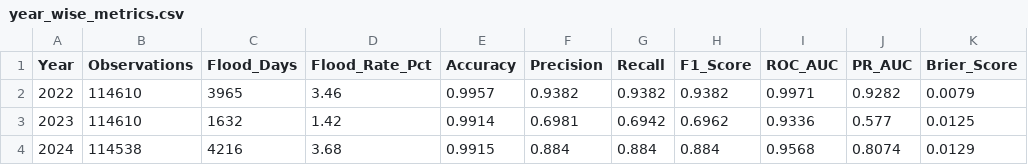
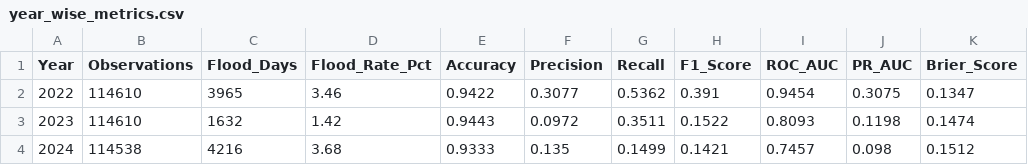
Before and after one commit to Sarthak136Ai/Odisha-Flood-Prediction, a CSV file: results/metrics/year_wise_metrics.csv, drawn as a sheet.

```diff
--- a/results/metrics/year_wise_metrics.csv
+++ b/results/metrics/year_wise_metrics.csv
@@ -1,4 +1,4 @@
 Year,Observations,Flood_Days,Flood_Rate_Pct,Accuracy,Precision,Recall,F1_Score,ROC_AUC,PR_AUC,Brier_Score
-2022,114610,3965,3.46,0.9957,0.9382,0.9382,0.9382,0.9971,0.9282,0.0079
-2023,114610,1632,1.42,0.9914,0.6981,0.6942,0.6962,0.9336,0.577,0.0125
-2024,114538,4216,3.68,0.9915,0.884,0.884,0.884,0.9568,0.8074,0.0129
+2022,114610,3965,3.46,0.9422,0.3077,0.5362,0.391,0.9454,0.3075,0.1347
+2023,114610,1632,1.42,0.9443,0.0972,0.3511,0.1522,0.8093,0.1198,0.1474
+2024,114538,4216,3.68,0.9333,0.135,0.1499,0.1421,0.7457,0.098,0.1512
```
Also changed, not shown: results/metrics/feature_importance.csv, results/metrics/model_comparison.csv, 34 other files.
